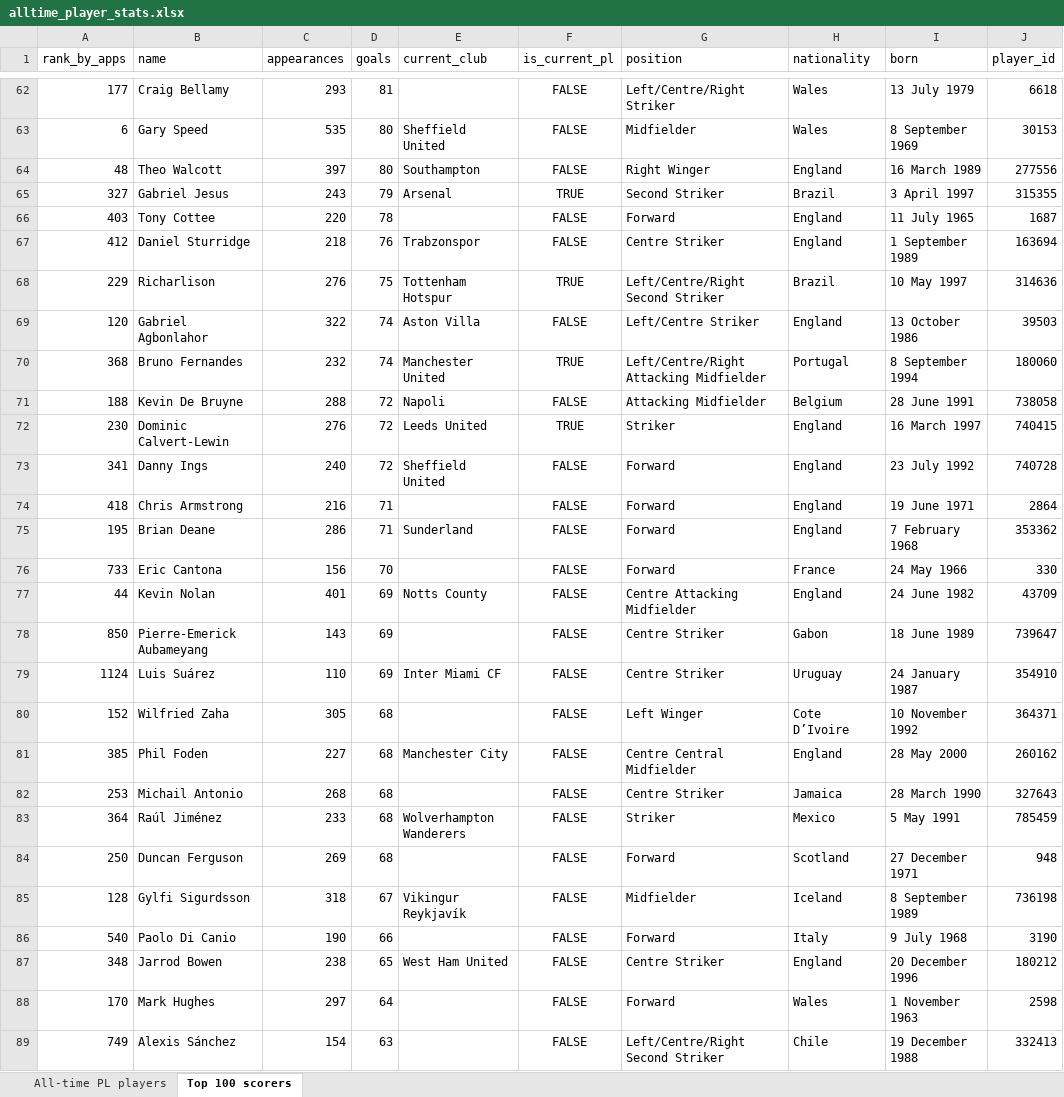
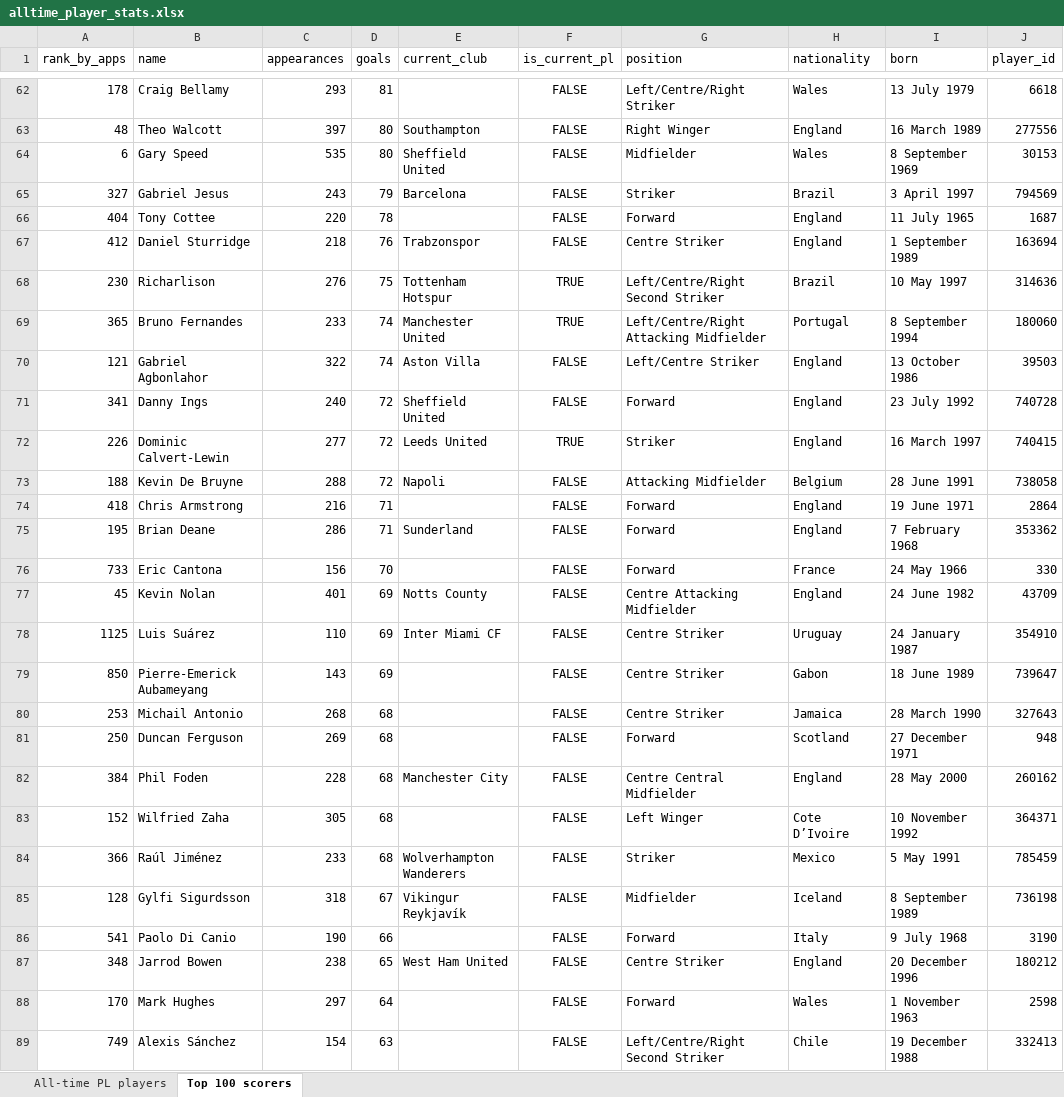
Before and after one commit to AlexPaulMarley/PL-Milestone-Tracker, an Excel workbook: data/alltime_player_stats.xlsx, sheet Top 100 scorers, drawn as a sheet; only a part is shown, gaps mark what is left out; values as stored, in another font and other column widths than the file's, no borders; removed rows and columns are numbered as before the commit, all else as after; the diff covers the shown part only; the diff names each change by its address in the sheet, - before the commit and + after, or states it on an @@ line.

```diff
--- a/data/alltime_player_stats.xlsx (sheet Top 100 scorers)
+++ b/data/alltime_player_stats.xlsx (sheet Top 100 scorers)
-A62 (rank_by_apps): 177
+A62 (rank_by_apps): 178
@@ row 64 moved to row 63: 48 @@
-E65 (current_club): Arsenal
+E65 (current_club): Barcelona
-F65 (is_current_pl): TRUE
+F65 (is_current_pl): FALSE
-G65 (position): Second Striker
+G65 (position): Striker
-J65 (player_id): 315355
+J65 (player_id): 794569
-A66 (rank_by_apps): 403
+A66 (rank_by_apps): 404
-A68 (rank_by_apps): 229
+A68 (rank_by_apps): 230
+row 69: 365 | Bruno Fernandes | 233 | 74 | Manchester United | TRUE | Left/Centre/Right Attacking Midfielder | Portugal | 8 September 1994 | 180060
-A70 (rank_by_apps): 120
+A70 (rank_by_apps): 121
-row 70: 368 | Bruno Fernandes | 232 | 74 | Manchester United | TRUE | Left/Centre/Right Attacking Midfielder | Portugal | 8 September 1994 | 180060
@@ row 73 moved to row 71: 341 @@
+row 72: 226 | Dominic Calvert-Lewin | 277 | 72 | Leeds United | TRUE | Striker | England | 16 March 1997 | 740415
-row 72: 230 | Dominic Calvert-Lewin | 276 | 72 | Leeds United | TRUE | Striker | England | 16 March 1997 | 740415
-A77 (rank_by_apps): 44
+A77 (rank_by_apps): 45
+row 78: 1125 | Luis Suárez | 110 | 69 | Inter Miami CF | FALSE | Centre Striker | Uruguay | 24 January 1987 | 354910
-row 79: 1124 | Luis Suárez | 110 | 69 | Inter Miami CF | FALSE | Centre Striker | Uruguay | 24 January 1987 | 354910
@@ row 82 moved to row 80: 253 @@
@@ row 84 moved to row 81: 250 @@
+row 82: 384 | Phil Foden | 228 | 68 | Manchester City | FALSE | Centre Central Midfielder | England | 28 May 2000 | 260162
-row 81: 385 | Phil Foden | 227 | 68 | Manchester City | FALSE | Centre Central Midfielder | England | 28 May 2000 | 260162
-A84 (rank_by_apps): 364
+A84 (rank_by_apps): 366
-A86 (rank_by_apps): 540
+A86 (rank_by_apps): 541
```
Also changed, not shown: 9 added rows, 9 removed rows, 6 moved rows and 19 edited cells elsewhere in this sheet, sheet All-time PL players, 3 other files.
